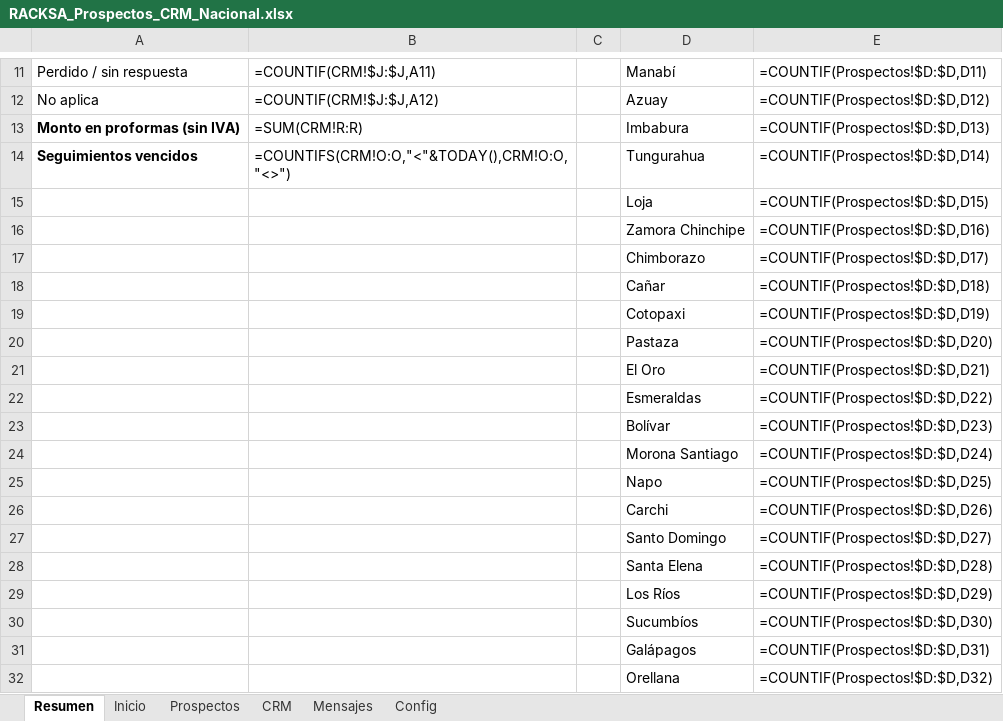
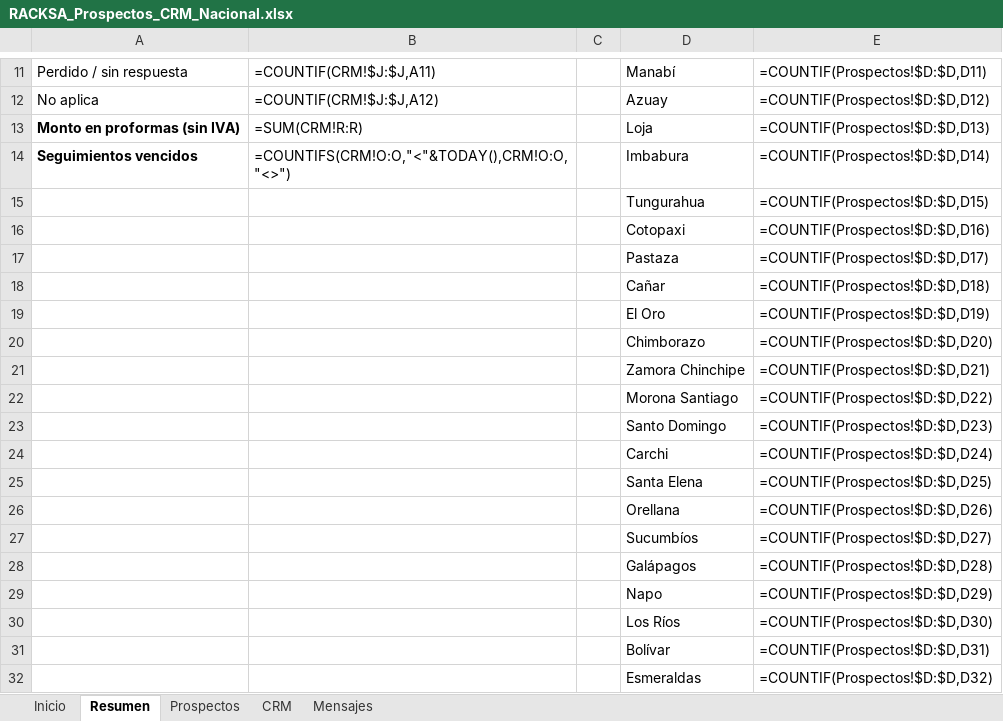
Before and after one commit to anthonymoreira124-bit/Configurador-Racksa, an Excel workbook: ventas/RACKSA_Prospectos_CRM_Nacional.xlsx, sheet Resumen, drawn as a sheet; only a part is shown, gaps mark what is left out; values as stored, in another font and other column widths than the file's, no borders; formulas without a stored value are shown as written; removed rows and columns are numbered as before the commit, all else as after; the diff names each change by its address in the sheet, - before the commit and + after, or states it on an @@ line.

```diff
--- a/ventas/RACKSA_Prospectos_CRM_Nacional.xlsx (sheet Resumen)
+++ b/ventas/RACKSA_Prospectos_CRM_Nacional.xlsx (sheet Resumen)
-sheet tab: Config
@@ sheet tab order changed: Inicio | Resumen | Prospectos | CRM | Mensajes @@
-D13: Imbabura
+D13: Loja
-D14: Tungurahua
+D14: Imbabura
-D15: Loja
+D15: Tungurahua
-D16: Zamora Chinchipe
+D16: Cotopaxi
-D17: Chimborazo
+D17: Pastaza
-row 19:  |  |  | Cotopaxi | =COUNTIF(Prospectos!$D:$D,D19)
-row 20:  |  |  | Pastaza | =COUNTIF(Prospectos!$D:$D,D20)
-E19: =COUNTIF(Prospectos!$D:$D,D21)
+E19: =COUNTIF(Prospectos!$D:$D,D19)
-row 22:  |  |  | Esmeraldas | =COUNTIF(Prospectos!$D:$D,D22)
-row 23:  |  |  | Bolívar | =COUNTIF(Prospectos!$D:$D,D23)
+row 20:  |  |  | Chimborazo | =COUNTIF(Prospectos!$D:$D,D20)
+row 21:  |  |  | Zamora Chinchipe | =COUNTIF(Prospectos!$D:$D,D21)
-E22: =COUNTIF(Prospectos!$D:$D,D24)
+E22: =COUNTIF(Prospectos!$D:$D,D22)
-row 25:  |  |  | Napo | =COUNTIF(Prospectos!$D:$D,D25)
-row 26:  |  |  | Carchi | =COUNTIF(Prospectos!$D:$D,D26)
-E23: =COUNTIF(Prospectos!$D:$D,D27)
+E23: =COUNTIF(Prospectos!$D:$D,D23)
+row 24:  |  |  | Carchi | =COUNTIF(Prospectos!$D:$D,D24)
-E25: =COUNTIF(Prospectos!$D:$D,D28)
+E25: =COUNTIF(Prospectos!$D:$D,D25)
-row 29:  |  |  | Los Ríos | =COUNTIF(Prospectos!$D:$D,D29)
+row 26:  |  |  | Orellana | =COUNTIF(Prospectos!$D:$D,D26)
-E27: =COUNTIF(Prospectos!$D:$D,D30)
+E27: =COUNTIF(Prospectos!$D:$D,D27)
-E28: =COUNTIF(Prospectos!$D:$D,D31)
+E28: =COUNTIF(Prospectos!$D:$D,D28)
+row 29:  |  |  | Napo | =COUNTIF(Prospectos!$D:$D,D29)
+row 30:  |  |  | Los Ríos | =COUNTIF(Prospectos!$D:$D,D30)
+row 31:  |  |  | Bolívar | =COUNTIF(Prospectos!$D:$D,D31)
-D32: Orellana
+D32: Esmeraldas
```
Also changed, not shown: sheet CRM, sheet Inicio.
